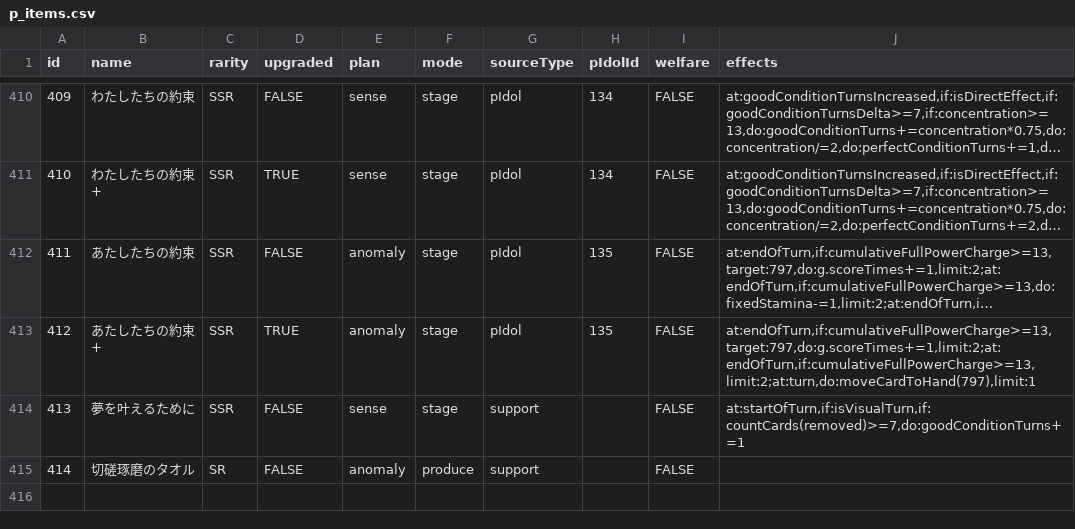
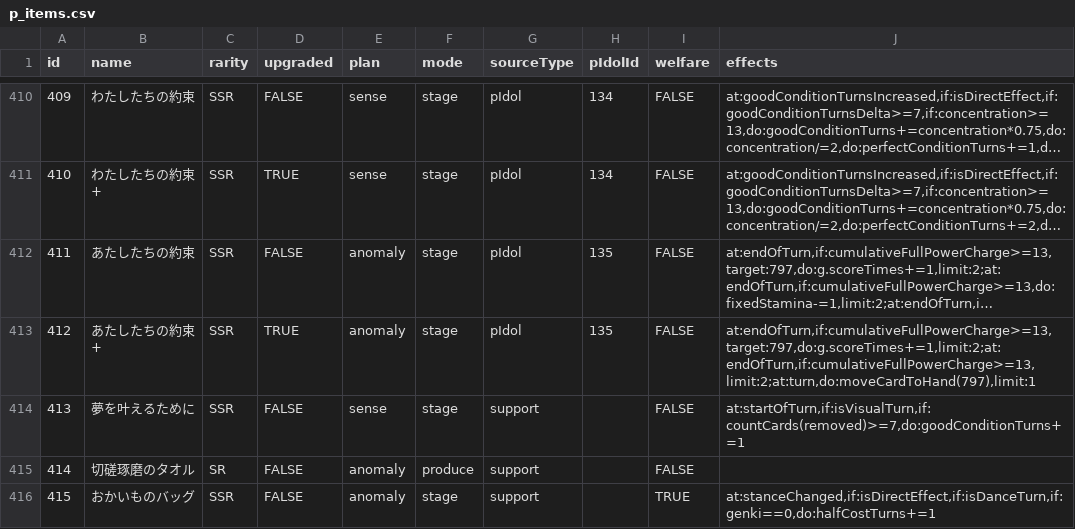
Before and after one commit to surisuririsu/gakumas-tools, a CSV file: packages/gakumas-data/csv/p_items.csv, drawn as a sheet; only a part is shown, gaps mark what is left out; long unchanged cells end in ….

```diff
--- a/packages/gakumas-data/csv/p_items.csv
+++ b/packages/gakumas-data/csv/p_items.csv
@@ -415 +415,2 @@ id,name,rarity,upgraded,plan,mode,sourceType,pIdolId,welfare,effects
 414,切磋琢磨のタオル,SR,FALSE,anomaly,produce,support,,FALSE,
+415,おかいものバッグ,SSR,FALSE,anomaly,stage,support,,TRUE,"at:stanceChanged,if:isDirectEffect,if:isDanceTurn,if:genki==0,do:halfCostTurns+=1"
```
Also changed, not shown: 7 other files.
